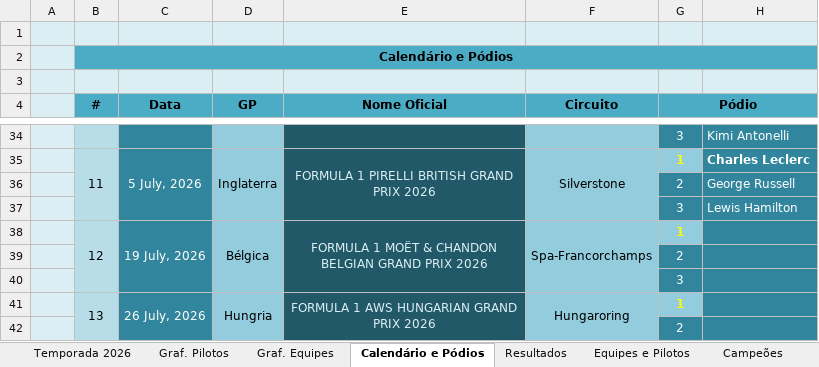
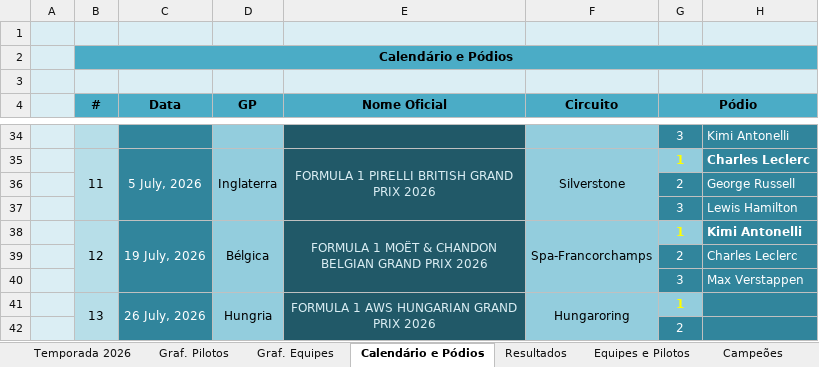
Before and after one commit to maurilyn/F1-Planilha-2026, an Excel workbook: Planilha Formula 1 2026.xlsx, sheet Calendário e Pódios, drawn as a sheet; only a part is shown, gaps mark what is left out; values as stored, in another font and other column widths than the file's, no borders; charts and pictures not drawn; the diff names each change by its address in the sheet, - before the commit and + after, or states it on an @@ line.

```diff
--- a/Planilha Formula 1 2026.xlsx (sheet Calendário e Pódios)
+++ b/Planilha Formula 1 2026.xlsx (sheet Calendário e Pódios)
-H38: (empty)
+H38: Kimi Antonelli
-H39: (empty)
+H39: Charles Leclerc
-H40: (empty)
+H40: Max Verstappen
```
Also changed, not shown: sheet Temporada 2026, sheet Resultados, formulas that keep their value, hidden cells, charts or pictures.
